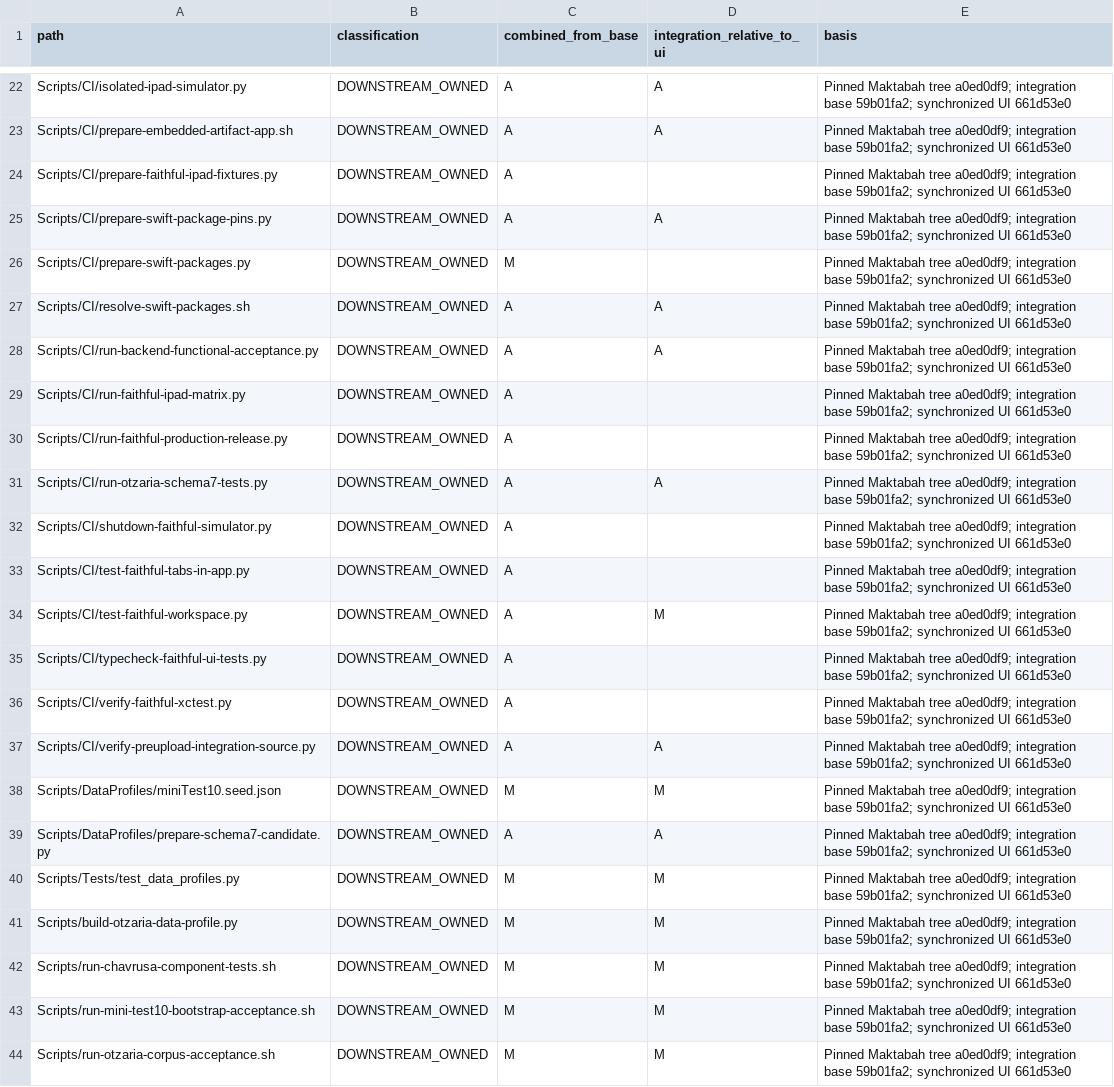
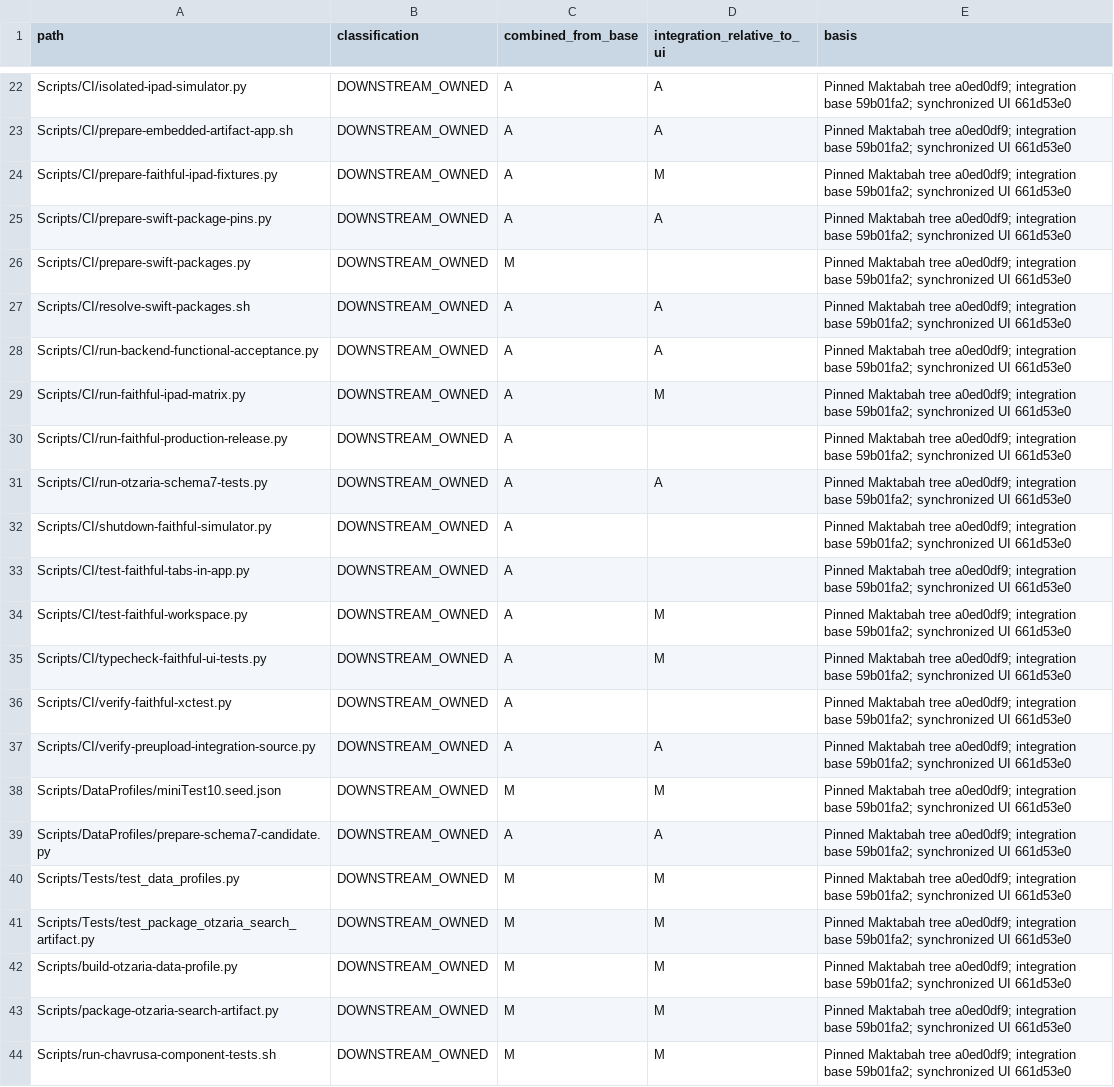
Before and after one commit to davidpovarsky/Maktabah, a CSV file: docs/implementation/otzaria-native-20261104/file-provenance.csv, drawn as a sheet; only a part is shown, gaps mark what is left out; the shorter side is filled out with more unchanged rows.

Commit message:
fix: preserve original schema10 engine metadata in index packages

```diff
--- a/docs/implementation/otzaria-native-20261104/file-provenance.csv
+++ b/docs/implementation/otzaria-native-20261104/file-provenance.csv
@@ -23,3 +23,3 @@ Scripts/CI/isolated-ipad-simulator.py,DOWNSTREAM_OWNED,A,A,Pinned Maktabah tree
 Scripts/CI/prepare-embedded-artifact-app.sh,DOWNSTREAM_OWNED,A,A,Pinned Maktabah tree a0ed0df9; integration base 59b01fa2; synchronized UI 661d53e0
-Scripts/CI/prepare-faithful-ipad-fixtures.py,DOWNSTREAM_OWNED,A,,Pinned Maktabah tree a0ed0df9; integration base 59b01fa2; synchronized UI 661d53e0
+Scripts/CI/prepare-faithful-ipad-fixtures.py,DOWNSTREAM_OWNED,A,M,Pinned Maktabah tree a0ed0df9; integration base 59b01fa2; synchronized UI 661d53e0
 Scripts/CI/prepare-swift-package-pins.py,DOWNSTREAM_OWNED,A,A,Pinned Maktabah tree a0ed0df9; integration base 59b01fa2; synchronized UI 661d53e0
@@ -28,3 +28,3 @@ Scripts/CI/resolve-swift-packages.sh,DOWNSTREAM_OWNED,A,A,Pinned Maktabah tree a
 Scripts/CI/run-backend-functional-acceptance.py,DOWNSTREAM_OWNED,A,A,Pinned Maktabah tree a0ed0df9; integration base 59b01fa2; synchronized UI 661d53e0
-Scripts/CI/run-faithful-ipad-matrix.py,DOWNSTREAM_OWNED,A,,Pinned Maktabah tree a0ed0df9; integration base 59b01fa2; synchronized UI 661d53e0
+Scripts/CI/run-faithful-ipad-matrix.py,DOWNSTREAM_OWNED,A,M,Pinned Maktabah tree a0ed0df9; integration base 59b01fa2; synchronized UI 661d53e0
 Scripts/CI/run-faithful-production-release.py,DOWNSTREAM_OWNED,A,,Pinned Maktabah tree a0ed0df9; integration base 59b01fa2; synchronized UI 661d53e0
@@ -34,3 +34,3 @@ Scripts/CI/test-faithful-tabs-in-app.py,DOWNSTREAM_OWNED,A,,Pinned Maktabah tree
 Scripts/CI/test-faithful-workspace.py,DOWNSTREAM_OWNED,A,M,Pinned Maktabah tree a0ed0df9; integration base 59b01fa2; synchronized UI 661d53e0
-Scripts/CI/typecheck-faithful-ui-tests.py,DOWNSTREAM_OWNED,A,,Pinned Maktabah tree a0ed0df9; integration base 59b01fa2; synchronized UI 661d53e0
+Scripts/CI/typecheck-faithful-ui-tests.py,DOWNSTREAM_OWNED,A,M,Pinned Maktabah tree a0ed0df9; integration base 59b01fa2; synchronized UI 661d53e0
 Scripts/CI/verify-faithful-xctest.py,DOWNSTREAM_OWNED,A,,Pinned Maktabah tree a0ed0df9; integration base 59b01fa2; synchronized UI 661d53e0
@@ -40,3 +40,5 @@ Scripts/DataProfiles/prepare-schema7-candidate.py,DOWNSTREAM_OWNED,A,A,Pinned Ma
 Scripts/Tests/test_data_profiles.py,DOWNSTREAM_OWNED,M,M,Pinned Maktabah tree a0ed0df9; integration base 59b01fa2; synchronized UI 661d53e0
+Scripts/Tests/test_package_otzaria_search_artifact.py,DOWNSTREAM_OWNED,M,M,Pinned Maktabah tree a0ed0df9; integration base 59b01fa2; synchronized UI 661d53e0
 Scripts/build-otzaria-data-profile.py,DOWNSTREAM_OWNED,M,M,Pinned Maktabah tree a0ed0df9; integration base 59b01fa2; synchronized UI 661d53e0
+Scripts/package-otzaria-search-artifact.py,DOWNSTREAM_OWNED,M,M,Pinned Maktabah tree a0ed0df9; integration base 59b01fa2; synchronized UI 661d53e0
 Scripts/run-chavrusa-component-tests.sh,DOWNSTREAM_OWNED,M,M,Pinned Maktabah tree a0ed0df9; integration base 59b01fa2; synchronized UI 661d53e0
```
Also changed, not shown: 14 other files.
